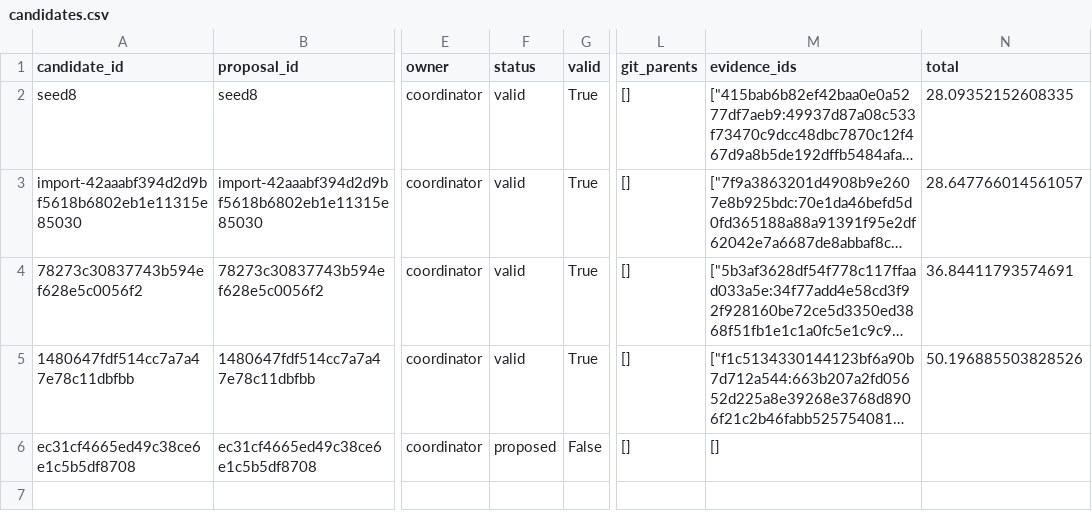
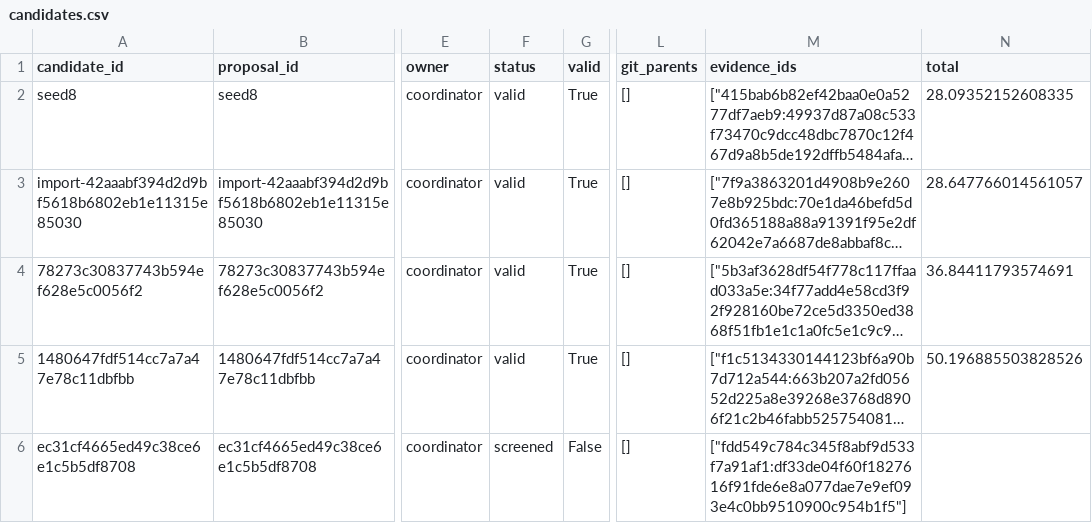
Before and after one commit to timbtz/feyer-search-lab, a CSV file: experiments/campaigns/discrete-local-v1/candidates.csv, drawn as a sheet; only a part is shown, gaps mark what is left out; long unchanged cells end in …; the diff names each change by its address in the sheet, - before the commit and + after, or states it on an @@ line.

Commit message:
Record DAG campaign ec31cf4665ed49c38ce6e1c5b5df8708-screen

```diff
--- a/experiments/campaigns/discrete-local-v1/candidates.csv
+++ b/experiments/campaigns/discrete-local-v1/candidates.csv
-F6 (status): proposed
+F6 (status): screened
-M6 (evidence_ids): []
+M6 (evidence_ids): ["fdd549c784c345f8abf9d533f7a91af1:df33de04f60f1827616f91fde6e8a077dae7e9ef093e4c0bb9510900c954b1f5"]
```
Also changed, not shown: 7 other files.
